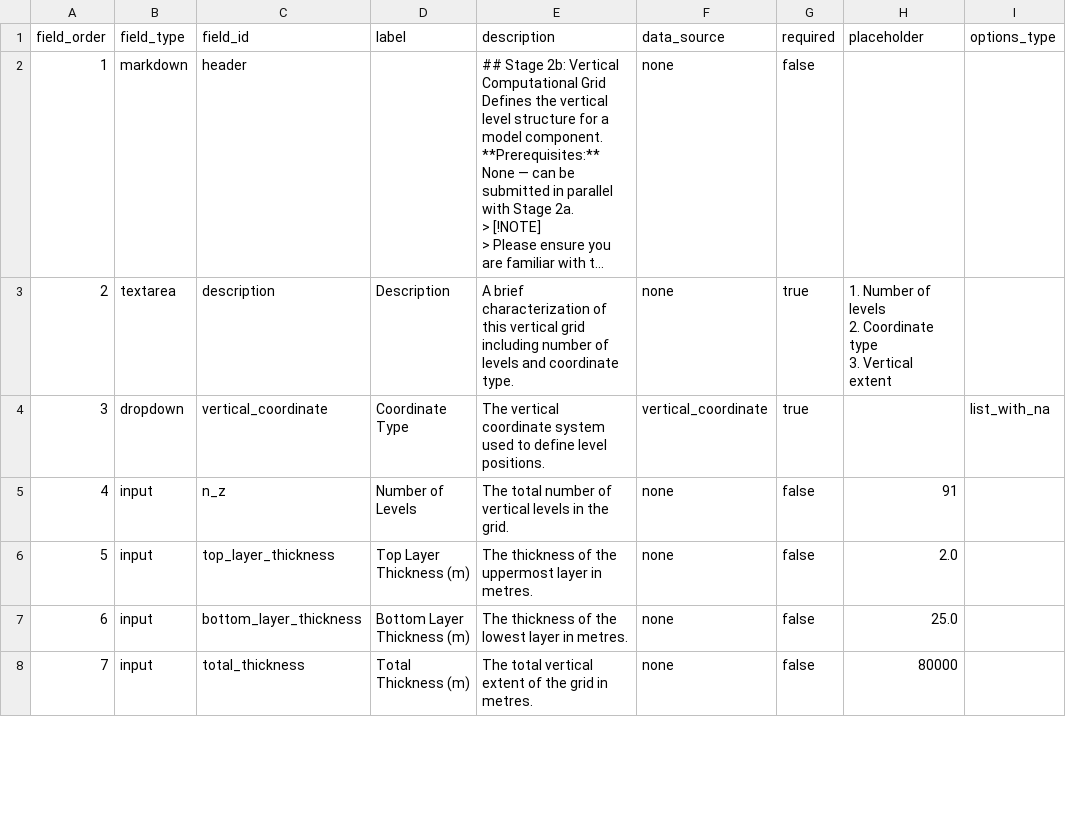
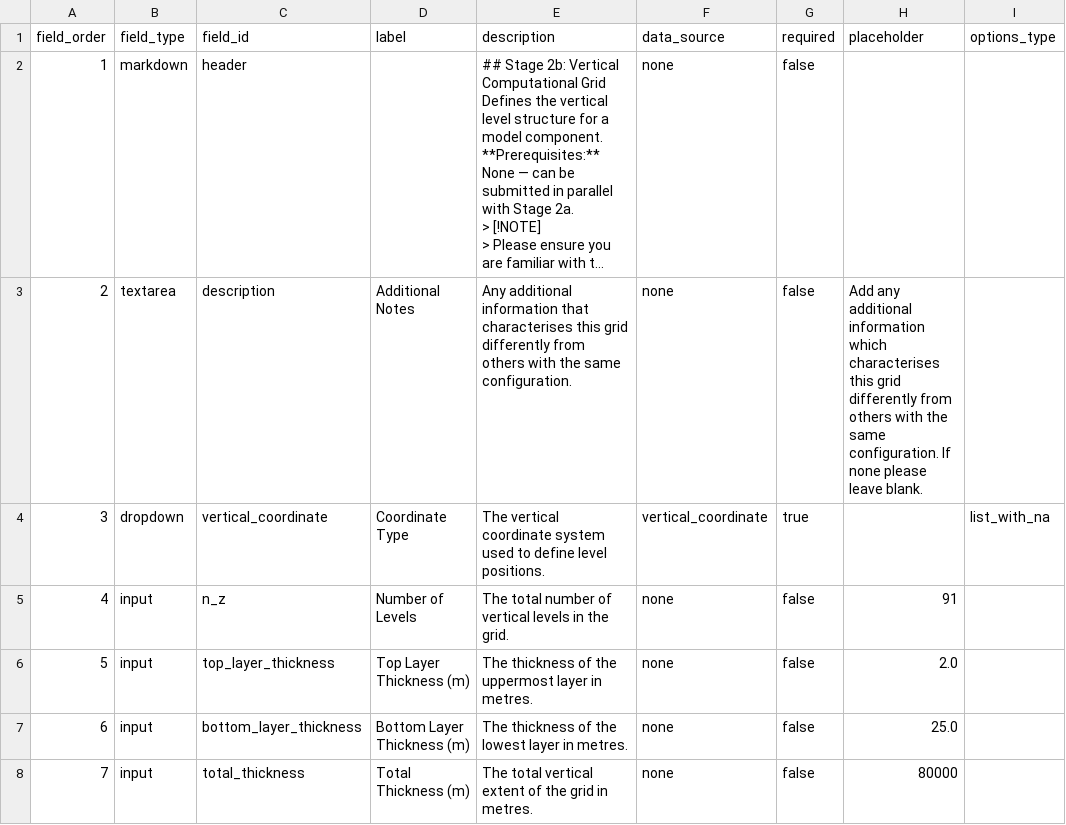
Before and after one commit to WCRP-CMIP/Essential-Model-Documentation, a CSV file: .github/GEN_ISSUE_TEMPLATE/vertical_computational_grid.csv, drawn as a sheet; only a part is shown; long unchanged cells end in …; ↵ is a line break in a cell; the diff names each change by its address in the sheet, - before the commit and + after, or states it on an @@ line.

```diff
--- a/.github/GEN_ISSUE_TEMPLATE/vertical_computational_grid.csv
+++ b/.github/GEN_ISSUE_TEMPLATE/vertical_computational_grid.csv
-D3 (label): Description
+D3 (label): Additional Notes
-E3 (description): A brief characterization of this vertical grid including number of levels and coordinate type.
+E3 (description): Any additional information that characterises this grid differently from others with the same configuration.
-G3 (required): true
+G3 (required): false
-H3 (placeholder): 1. Number of levels ↵ 2. Coordinate type ↵ 3. Vertical extent
+H3 (placeholder): Add any additional information which characterises this grid differently from others with the same configuration. If none please leave blank.
```
Also changed, not shown: .github/GEN_ISSUE_TEMPLATE/horizontal_computational_grid.csv, .github/GEN_ISSUE_TEMPLATE/horizontal_grid_cell.csv, 2 other files.
